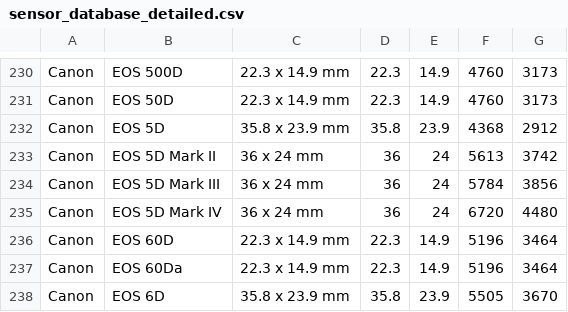
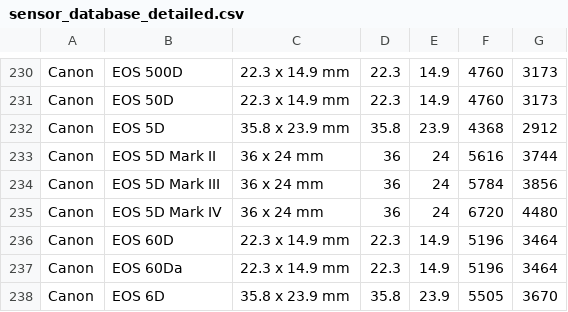
Before and after one commit to openMVG/CameraSensorSizeDatabase, a CSV file: sensor_database_detailed.csv, drawn as a sheet; only a part is shown, gaps mark what is left out.

Commit message:
Fix Canon EOS 5D Mark II. Ref: https://en.wikipedia.org/wiki/Canon_EOS_5D_Mark_II and checked independently.

```diff
--- a/sensor_database_detailed.csv
+++ b/sensor_database_detailed.csv
@@ -235,3 +235,3 @@ Canon;EOS 50D;22.3 x 14.9 mm;22.3;14.9;4760;3173
 Canon;EOS 5D;35.8 x 23.9 mm;35.8;23.9;4368;2912
-Canon;EOS 5D Mark II;36 x 24 mm;36;24;5613;3742
+Canon;EOS 5D Mark II;36 x 24 mm;36;24;5616;3744
 Canon;EOS 5D Mark III;36 x 24 mm;36;24;5784;3856
```
